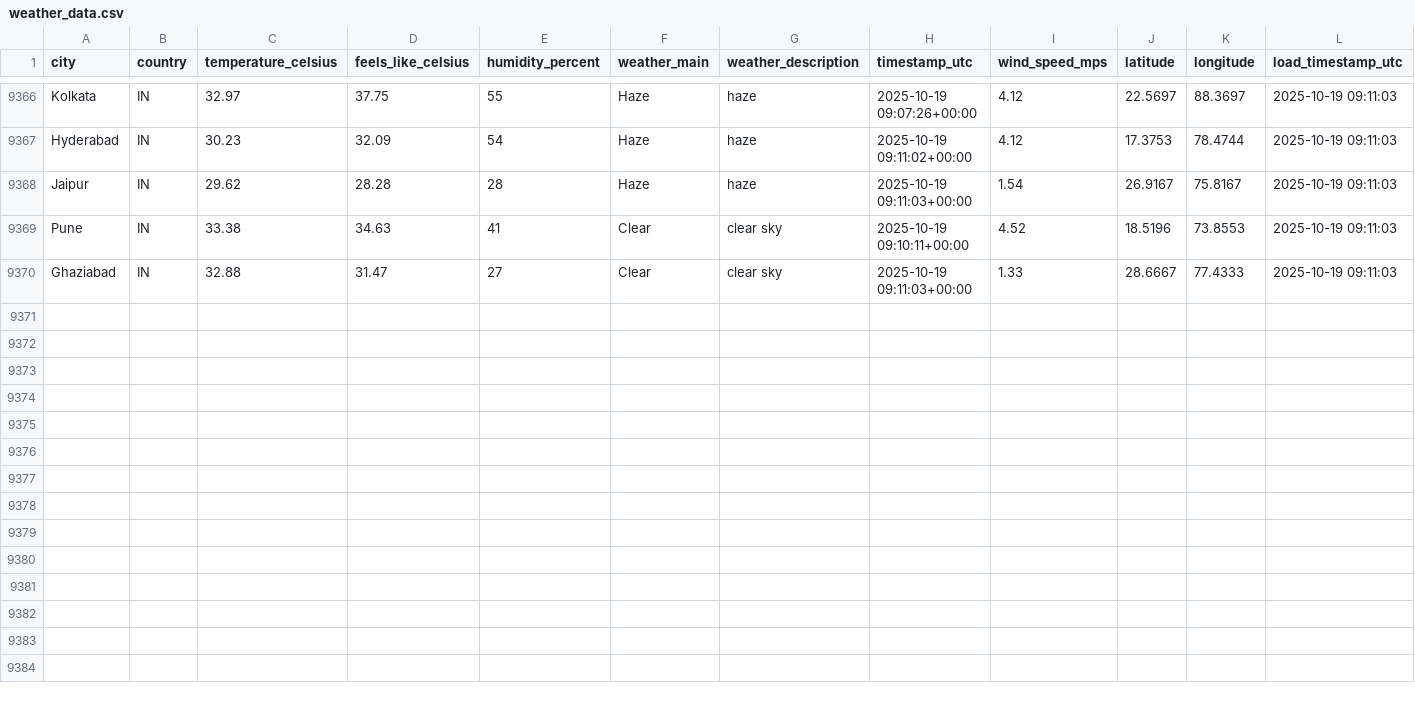
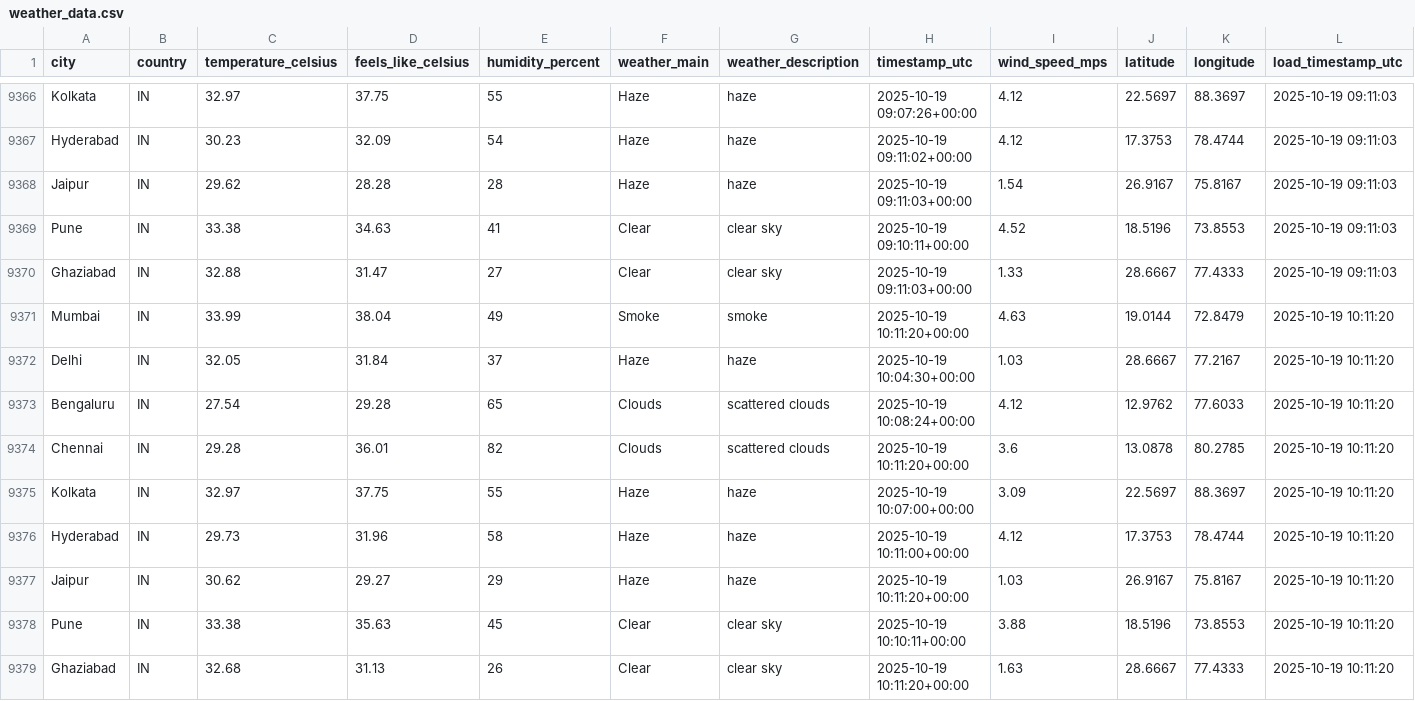
Before and after one commit to 4yushraman-jpg/weather-dashboard, a CSV file: weather_data.csv, drawn as a sheet; only a part is shown, gaps mark what is left out.

```diff
--- a/weather_data.csv
+++ b/weather_data.csv
@@ -9370 +9370,10 @@ Pune,IN,33.38,34.63,41,Clear,clear sky,2025-10-19 09:10:11+00:00,4.52,18.5196,73
 Ghaziabad,IN,32.88,31.47,27,Clear,clear sky,2025-10-19 09:11:03+00:00,1.33,28.6667,77.4333,2025-10-19 09:11:03
+Mumbai,IN,33.99,38.04,49,Smoke,smoke,2025-10-19 10:11:20+00:00,4.63,19.0144,72.8479,2025-10-19 10:11:20
+Delhi,IN,32.05,31.84,37,Haze,haze,2025-10-19 10:04:30+00:00,1.03,28.6667,77.2167,2025-10-19 10:11:20
+Bengaluru,IN,27.54,29.28,65,Clouds,scattered clouds,2025-10-19 10:08:24+00:00,4.12,12.9762,77.6033,2025-10-19 10:11:20
+Chennai,IN,29.28,36.01,82,Clouds,scattered clouds,2025-10-19 10:11:20+00:00,3.6,13.0878,80.2785,2025-10-19 10:11:20
+Kolkata,IN,32.97,37.75,55,Haze,haze,2025-10-19 10:07:00+00:00,3.09,22.5697,88.3697,2025-10-19 10:11:20
+Hyderabad,IN,29.73,31.96,58,Haze,haze,2025-10-19 10:11:00+00:00,4.12,17.3753,78.4744,2025-10-19 10:11:20
+Jaipur,IN,30.62,29.27,29,Haze,haze,2025-10-19 10:11:20+00:00,1.03,26.9167,75.8167,2025-10-19 10:11:20
+Pune,IN,33.38,35.63,45,Clear,clear sky,2025-10-19 10:10:11+00:00,3.88,18.5196,73.8553,2025-10-19 10:11:20
+Ghaziabad,IN,32.68,31.13,26,Clear,clear sky,2025-10-19 10:11:20+00:00,1.63,28.6667,77.4333,2025-10-19 10:11:20
```
Also changed, not shown: 1 other file.
